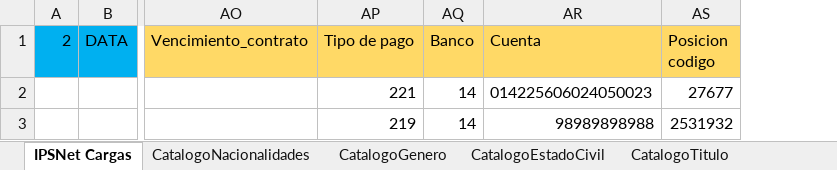
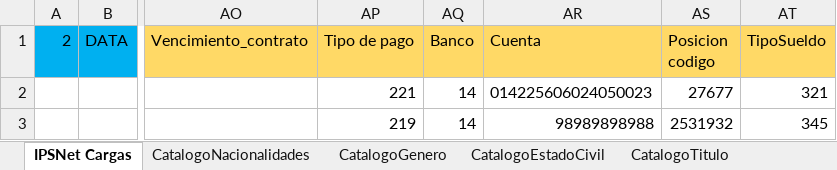
Before and after one commit to cjtony/Seri, an Excel workbook: Payroll/Content/Download/CargaMasiva.xlsx, sheet IPSNet Cargas, drawn as a sheet; only a part is shown, gaps mark what is left out; values as stored, in another font and other column widths than the file's, no borders; the diff names each change by its address in the sheet, - before the commit and + after, or states it on an @@ line.

Commit message:
Cambio tipo de sueldo, fecha de baja, vencimiento contrato

```diff
--- a/Payroll/Content/Download/CargaMasiva.xlsx (sheet IPSNet Cargas)
+++ b/Payroll/Content/Download/CargaMasiva.xlsx (sheet IPSNet Cargas)
+column AT (TipoSueldo), rows 2-3: 321 | 345
```
Also changed, not shown: Payroll/Content/FilesUps/CargasMasivasTest.xlsx, 17 other files.
